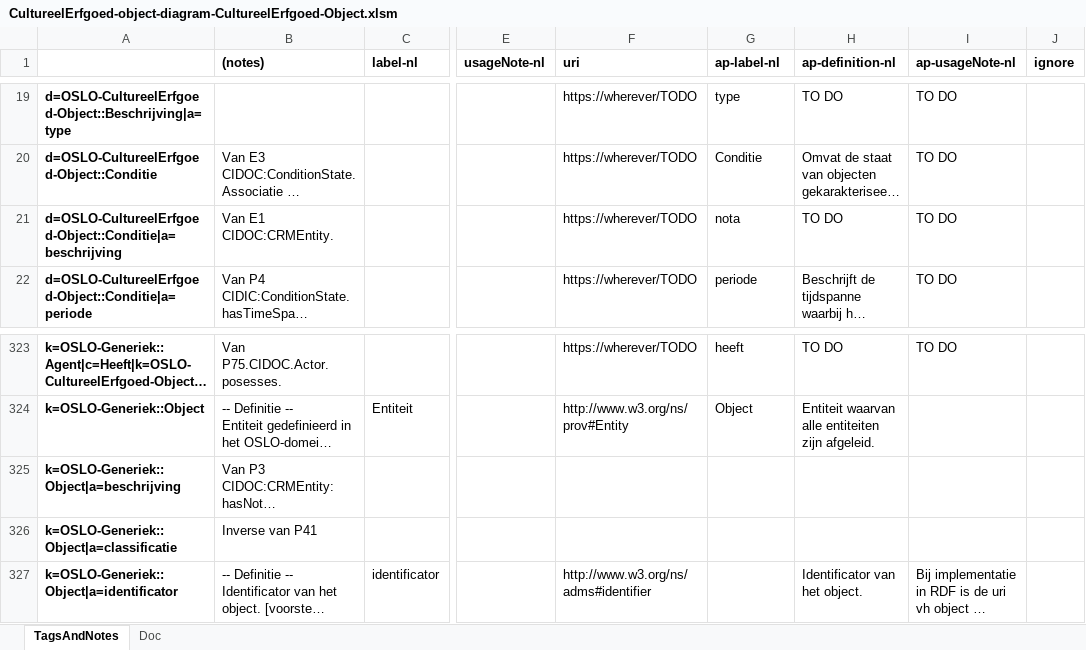
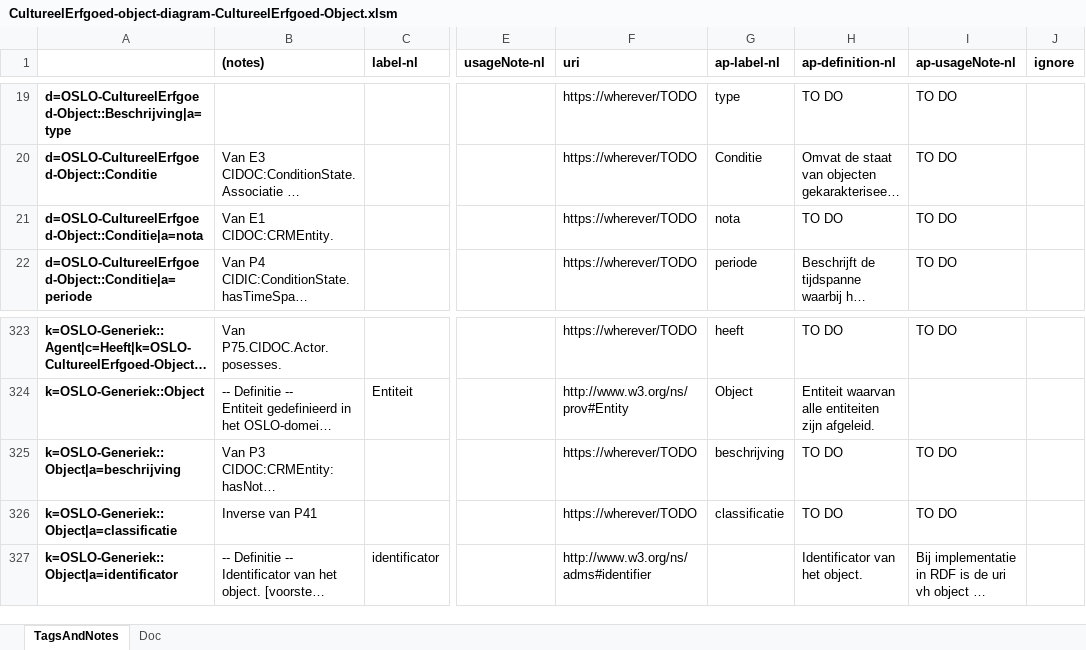
Before and after one commit to Informatievlaanderen/OSLOthema-cultureelErfgoed, an Excel workbook: CultureelErfgoed-object-diagram-CultureelErfgoed-Object.xlsm, sheet TagsAndNotes, drawn as a sheet; only a part is shown, gaps mark what is left out; long unchanged cells end in …; values as stored, in another font and other column widths than the file's, no borders; the diff names each change by its address in the sheet, - before the commit and + after, or states it on an @@ line.

Commit message:
Add missing labels; Conditie.beschrijving -> Conditie.nota (UML name, label was already nota)

```diff
--- a/CultureelErfgoed-object-diagram-CultureelErfgoed-Object.xlsm (sheet TagsAndNotes)
+++ b/CultureelErfgoed-object-diagram-CultureelErfgoed-Object.xlsm (sheet TagsAndNotes)
-A21: d=OSLO-CultureelErfgoed-Object::Conditie|a=beschrijving
+A21: d=OSLO-CultureelErfgoed-Object::Conditie|a=nota
-F325:F326 (uri): (empty)
+F325:F326 (uri): https://wherever/TODO
-G325 (ap-label-nl): (empty)
+G325 (ap-label-nl): beschrijving
-H325:H326 (ap-definition-nl): (empty)
+H325:H326 (ap-definition-nl): TO DO
-I325:I326 (ap-usageNote-nl): (empty)
+I325:I326 (ap-usageNote-nl): TO DO
-G326 (ap-label-nl): (empty)
+G326 (ap-label-nl): classificatie
```
Also changed, not shown: 1 other file.
